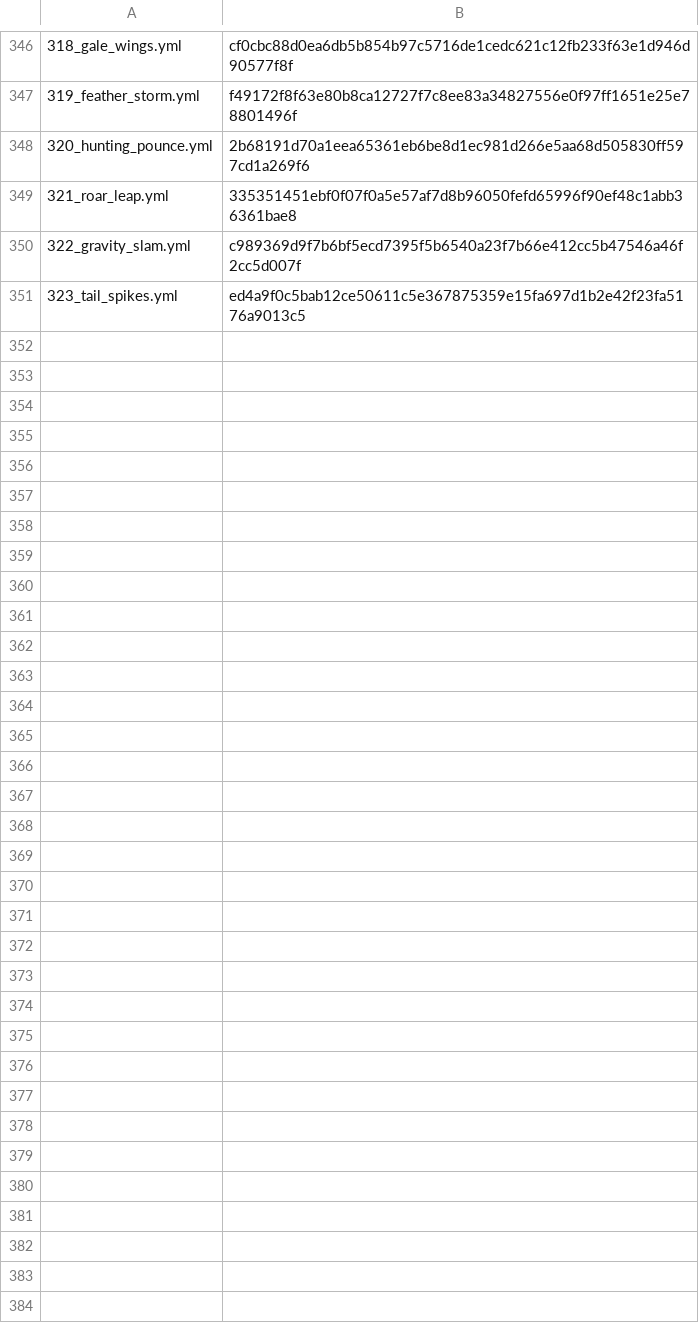
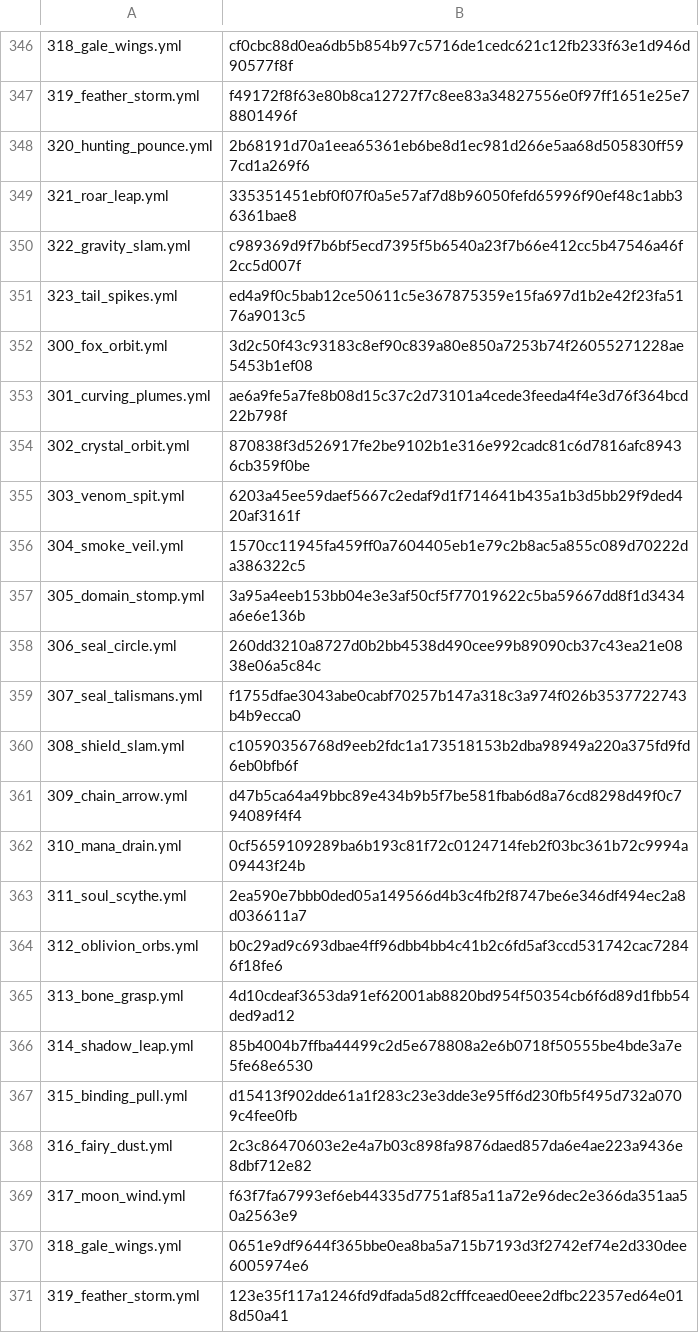
Before and after one commit to zzunwoooo/chacademi-magiccodex-source, a TSV file: magic-codex-fabric/src/main/resources/assets/magiccodex/default-spells/known-hashes.tsv, drawn as a sheet; only a part is shown, gaps mark what is left out; the diff covers the shown part only.

```diff
--- a/magic-codex-fabric/src/main/resources/assets/magiccodex/default-spells/known-hashes.tsv
+++ b/magic-codex-fabric/src/main/resources/assets/magiccodex/default-spells/known-hashes.tsv
@@ -351 +351,21 @@
 323_tail_spikes.yml	ed4a9f0c5bab12ce50611c5e367875359e15fa697d1b2e42f23fa5176a9013c5
+300_fox_orbit.yml	3d2c50f43c93183c8ef90c839a80e850a7253b74f26055271228ae5453b1ef08
+301_curving_plumes.yml	ae6a9fe5a7fe8b08d15c37c2d73101a4cede3feeda4f4e3d76f364bcd22b798f
+302_crystal_orbit.yml	870838f3d526917fe2be9102b1e316e992cadc81c6d7816afc89436cb359f0be
+303_venom_spit.yml	6203a45ee59daef5667c2edaf9d1f714641b435a1b3d5bb29f9ded420af3161f
+304_smoke_veil.yml	1570cc11945fa459ff0a7604405eb1e79c2b8ac5a855c089d70222da386322c5
+305_domain_stomp.yml	3a95a4eeb153bb04e3e3af50cf5f77019622c5ba59667dd8f1d3434a6e6e136b
+306_seal_circle.yml	260dd3210a8727d0b2bb4538d490cee99b89090cb37c43ea21e0838e06a5c84c
+307_seal_talismans.yml	f1755dfae3043abe0cabf70257b147a318c3a974f026b3537722743b4b9ecca0
+308_shield_slam.yml	c10590356768d9eeb2fdc1a173518153b2dba98949a220a375fd9fd6eb0bfb6f
+309_chain_arrow.yml	d47b5ca64a49bbc89e434b9b5f7be581fbab6d8a76cd8298d49f0c794089f4f4
+310_mana_drain.yml	0cf5659109289ba6b193c81f72c0124714feb2f03bc361b72c9994a09443f24b
+311_soul_scythe.yml	2ea590e7bbb0ded05a149566d4b3c4fb2f8747be6e346df494ec2a8d036611a7
+312_oblivion_orbs.yml	b0c29ad9c693dbae4ff96dbb4bb4c41b2c6fd5af3ccd531742cac72846f18fe6
+313_bone_grasp.yml	4d10cdeaf3653da91ef62001ab8820bd954f50354cb6f6d89d1fbb54ded9ad12
+314_shadow_leap.yml	85b4004b7ffba44499c2d5e678808a2e6b0718f50555be4bde3a7e5fe68e6530
+315_binding_pull.yml	d15413f902dde61a1f283c23e3dde3e95ff6d230fb5f495d732a0709c4fee0fb
+316_fairy_dust.yml	2c3c86470603e2e4a7b03c898fa9876daed857da6e4ae223a9436e8dbf712e82
+317_moon_wind.yml	f63f7fa67993ef6eb44335d7751af85a11a72e96dec2e366da351aa50a2563e9
+318_gale_wings.yml	0651e9df9644f365bbe0ea8ba5a715b7193d3f2742ef74e2d330dee6005974e6
+319_feather_storm.yml	123e35f117a1246fd9dfada5d82cfffceaed0eee2dfbc22357ed64e018d50a41
```
Also changed, not shown: 37 added rows elsewhere in this file, 53 other files.
